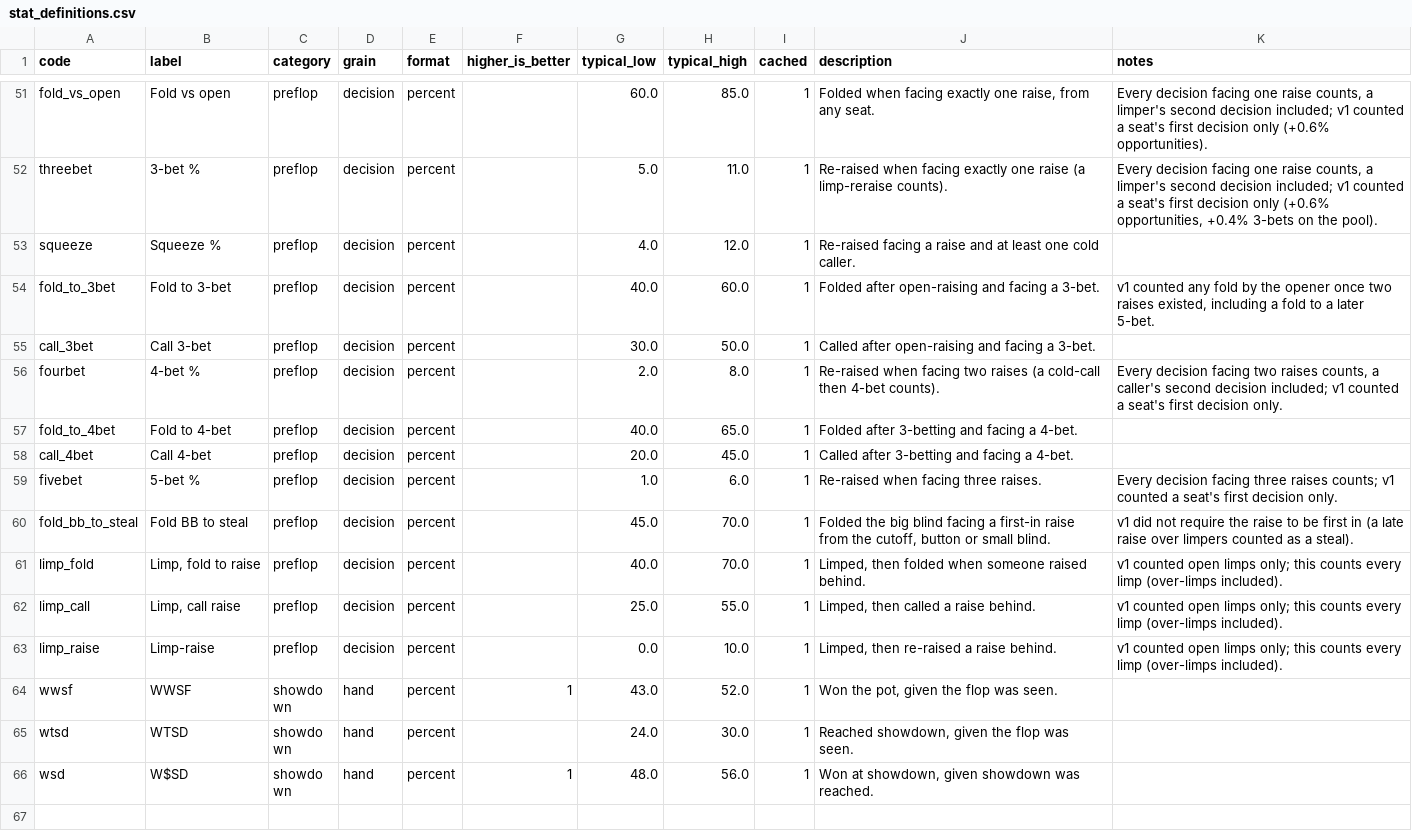
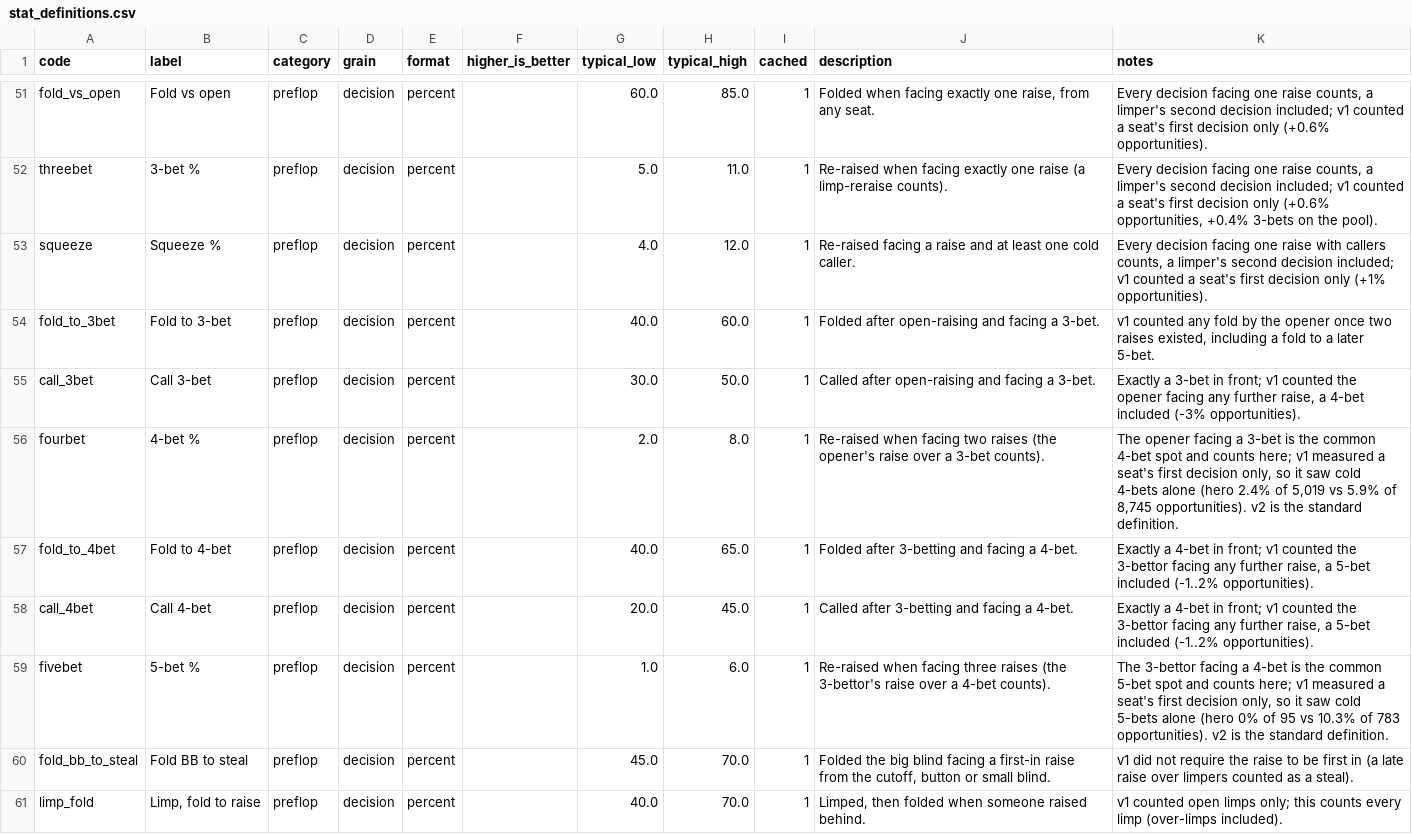
Before and after one commit to AlexLukinov/data_project, a CSV file: platform/dbt/poker_dwh/seeds/stat_definitions.csv, drawn as a sheet; only a part is shown, gaps mark what is left out; the shorter side is filled out with more unchanged rows; the diff covers the shown part only.

```diff
--- a/platform/dbt/poker_dwh/seeds/stat_definitions.csv
+++ b/platform/dbt/poker_dwh/seeds/stat_definitions.csv
@@ -52,9 +52,9 @@ fold_vs_open,Fold vs open,preflop,decision,percent,,60.0,85.0,1,"Folded when fac
 threebet,3-bet %,preflop,decision,percent,,5.0,11.0,1,Re-raised when facing exactly one raise (a limp-reraise counts).,"Every decision facing one raise counts, a limper's second decision included; v1 counted a seat's first decision only (+0.6% opportunities, +0.4% 3-bets on the pool)."
-squeeze,Squeeze %,preflop,decision,percent,,4.0,12.0,1,Re-raised facing a raise and at least one cold caller.,
+squeeze,Squeeze %,preflop,decision,percent,,4.0,12.0,1,Re-raised facing a raise and at least one cold caller.,"Every decision facing one raise with callers counts, a limper's second decision included; v1 counted a seat's first decision only (+1% opportunities)."
 fold_to_3bet,Fold to 3-bet,preflop,decision,percent,,40.0,60.0,1,Folded after open-raising and facing a 3-bet.,"v1 counted any fold by the opener once two raises existed, including a fold to a later 5-bet."
-call_3bet,Call 3-bet,preflop,decision,percent,,30.0,50.0,1,Called after open-raising and facing a 3-bet.,
-fourbet,4-bet %,preflop,decision,percent,,2.0,8.0,1,Re-raised when facing two raises (a cold-call then 4-bet counts).,"Every decision facing two raises counts, a caller's second decision included; v1 counted a seat's first decision only."
-fold_to_4bet,Fold to 4-bet,preflop,decision,percent,,40.0,65.0,1,Folded after 3-betting and facing a 4-bet.,
-call_4bet,Call 4-bet,preflop,decision,percent,,20.0,45.0,1,Called after 3-betting and facing a 4-bet.,
-fivebet,5-bet %,preflop,decision,percent,,1.0,6.0,1,Re-raised when facing three raises.,Every decision facing three raises counts; v1 counted a seat's first decision only.
+call_3bet,Call 3-bet,preflop,decision,percent,,30.0,50.0,1,Called after open-raising and facing a 3-bet.,"Exactly a 3-bet in front; v1 counted the opener facing any further raise, a 4-bet included (-3% opportunities)."
+fourbet,4-bet %,preflop,decision,percent,,2.0,8.0,1,Re-raised when facing two raises (the opener's raise over a 3-bet counts).,"The opener facing a 3-bet is the common 4-bet spot and counts here; v1 measured a seat's first decision only, so it saw cold 4-bets alone (hero 2.4% of 5,019 vs 5.9% of 8,745 opportunities). v2 is the standard definition."
+fold_to_4bet,Fold to 4-bet,preflop,decision,percent,,40.0,65.0,1,Folded after 3-betting and facing a 4-bet.,"Exactly a 4-bet in front; v1 counted the 3-bettor facing any further raise, a 5-bet included (-1..2% opportunities)."
+call_4bet,Call 4-bet,preflop,decision,percent,,20.0,45.0,1,Called after 3-betting and facing a 4-bet.,"Exactly a 4-bet in front; v1 counted the 3-bettor facing any further raise, a 5-bet included (-1..2% opportunities)."
+fivebet,5-bet %,preflop,decision,percent,,1.0,6.0,1,Re-raised when facing three raises (the 3-bettor's raise over a 4-bet counts).,"The 3-bettor facing a 4-bet is the common 5-bet spot and counts here; v1 measured a seat's first decision only, so it saw cold 5-bets alone (hero 0% of 95 vs 10.3% of 783 opportunities). v2 is the standard definition."
 fold_bb_to_steal,Fold BB to steal,preflop,decision,percent,,45.0,70.0,1,"Folded the big blind facing a first-in raise from the cutoff, button or small blind.",v1 did not require the raise to be first in (a late raise over limpers counted as a steal).
```
Also changed, not shown: 15 edited cells elsewhere in this file, 6 other files.
